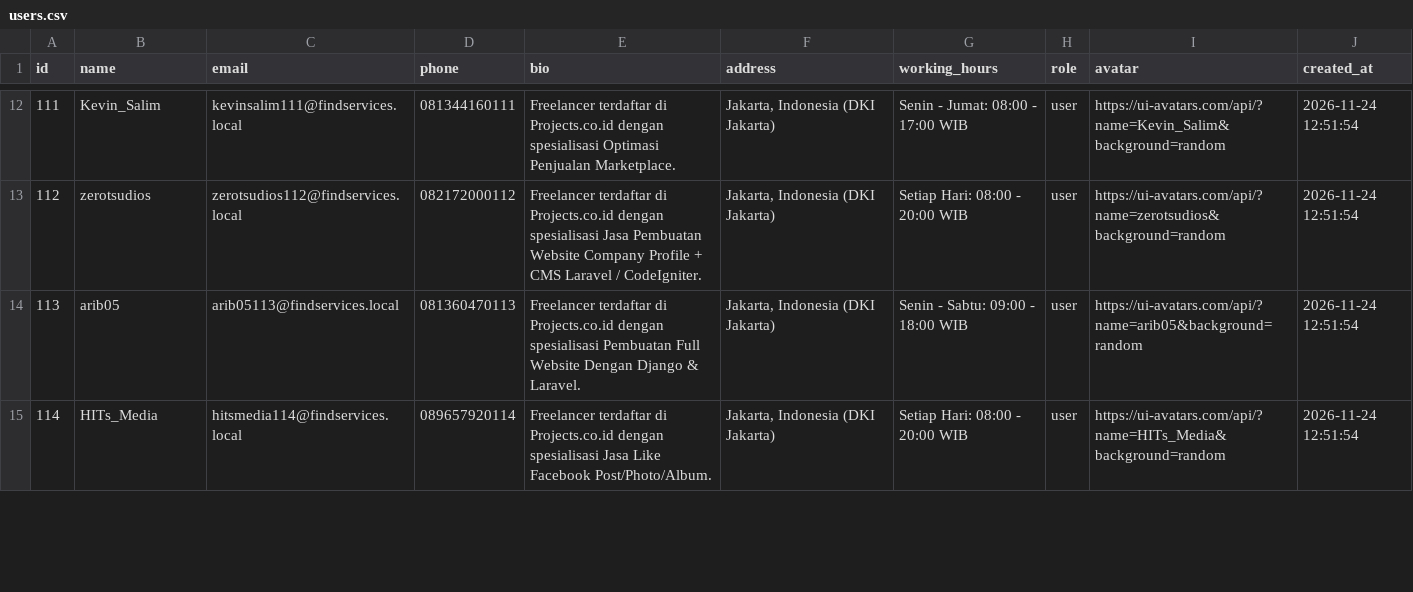
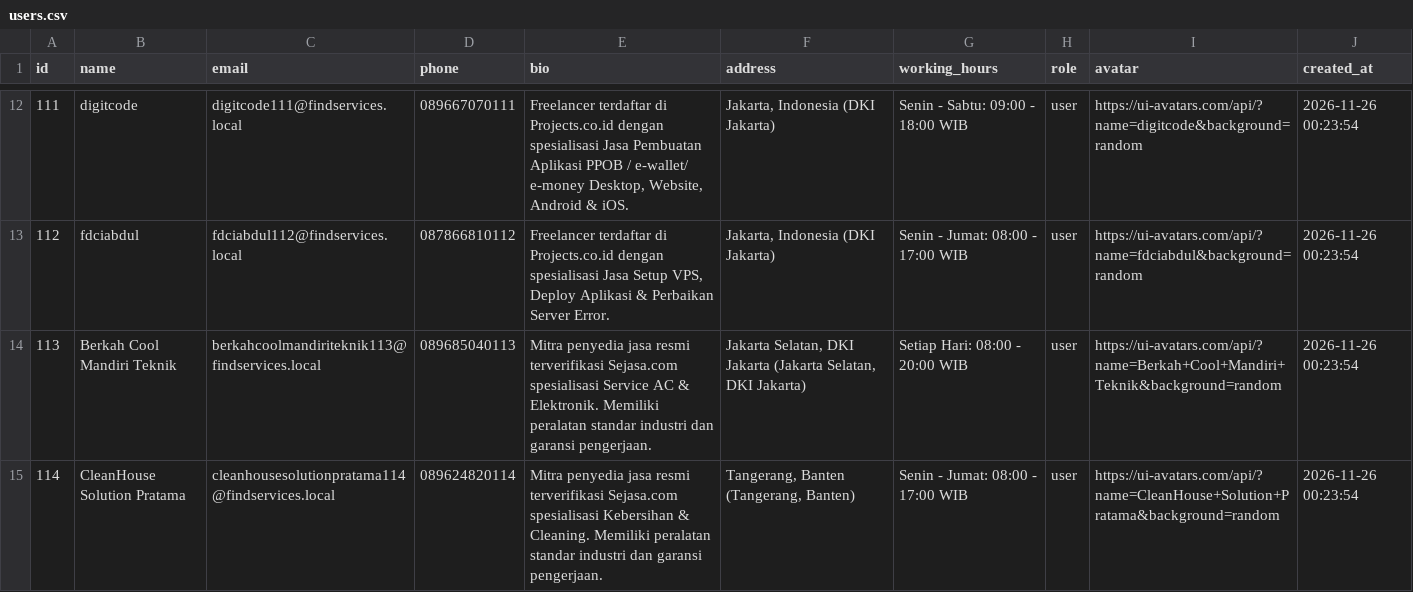
Before and after one commit to Saha-hub123/FindServices, a CSV file: proyek3/data_scraping/data/clean/users.csv, drawn as a sheet; only a part is shown, gaps mark what is left out; the diff covers the shown part only.

```diff
--- a/proyek3/data_scraping/data/clean/users.csv
+++ b/proyek3/data_scraping/data/clean/users.csv
@@ -12,4 +12,4 @@ id,name,email,phone,bio,address,working_hours,role,avatar,created_at
-111,Kevin_Salim,kevinsalim111@findservices.local,081344160111,Freelancer terdaftar di Projects.co.id dengan spesialisasi Optimasi Penjualan Marketplace.,"Jakarta, Indonesia (DKI Jakarta)",Senin - Jumat: 08:00 - 17:00 WIB,user,https://ui-avatars.com/api/?name=Kevin_Salim&background=random,2026-11-24 12:51:54
-112,zerotsudios,zerotsudios112@findservices.local,082172000112,Freelancer terdaftar di Projects.co.id dengan spesialisasi Jasa Pembuatan Website Company Profile + CMS Laravel / CodeIgniter.,"Jakarta, Indonesia (DKI Jakarta)",Setiap Hari: 08:00 - 20:00 WIB,user,https://ui-avatars.com/api/?name=zerotsudios&background=random,2026-11-24 12:51:54
-113,arib05,arib05113@findservices.local,081360470113,Freelancer terdaftar di Projects.co.id dengan spesialisasi Pembuatan Full Website Dengan Django & Laravel.,"Jakarta, Indonesia (DKI Jakarta)",Senin - Sabtu: 09:00 - 18:00 WIB,user,https://ui-avatars.com/api/?name=arib05&background=random,2026-11-24 12:51:54
-114,HITs_Media,hitsmedia114@findservices.local,089657920114,Freelancer terdaftar di Projects.co.id dengan spesialisasi Jasa Like Facebook Post/Photo/Album.,"Jakarta, Indonesia (DKI Jakarta)",Setiap Hari: 08:00 - 20:00 WIB,user,https://ui-avatars.com/api/?name=HITs_Media&background=random,2026-11-24 12:51:54
+111,digitcode,digitcode111@findservices.local,089667070111,"Freelancer terdaftar di Projects.co.id dengan spesialisasi Jasa Pembuatan Aplikasi PPOB / e-wallet/ e-money Desktop, Website, Android & iOS.","Jakarta, Indonesia (DKI Jakarta)",Senin - Sabtu: 09:00 - 18:00 WIB,user,https://ui-avatars.com/api/?name=digitcode&background=random,2026-11-26 00:23:54
+112,fdciabdul,fdciabdul112@findservices.local,087866810112,"Freelancer terdaftar di Projects.co.id dengan spesialisasi Jasa Setup VPS, Deploy Aplikasi & Perbaikan Server Error.","Jakarta, Indonesia (DKI Jakarta)",Senin - Jumat: 08:00 - 17:00 WIB,user,https://ui-avatars.com/api/?name=fdciabdul&background=random,2026-11-26 00:23:54
+113,Berkah Cool Mandiri Teknik,berkahcoolmandiriteknik113@findservices.local,089685040113,Mitra penyedia jasa resmi terverifikasi Sejasa.com spesialisasi Service AC & Elektronik. Memiliki peralatan standar industri dan garansi pengerjaan.,"Jakarta Selatan, DKI Jakarta (Jakarta Selatan, DKI Jakarta)",Setiap Hari: 08:00 - 20:00 WIB,user,https://ui-avatars.com/api/?name=Berkah+Cool+Mandiri+Teknik&background=random,2026-11-26 00:23:54
+114,CleanHouse Solution Pratama,cleanhousesolutionpratama114@findservices.local,089624820114,Mitra penyedia jasa resmi terverifikasi Sejasa.com spesialisasi Kebersihan & Cleaning. Memiliki peralatan standar industri dan garansi pengerjaan.,"Tangerang, Banten (Tangerang, Banten)",Senin - Jumat: 08:00 - 17:00 WIB,user,https://ui-avatars.com/api/?name=CleanHouse+Solution+Pratama&background=random,2026-11-26 00:23:54
```
Also changed, not shown: 146 edited cells elsewhere in this file, 22 other files.
